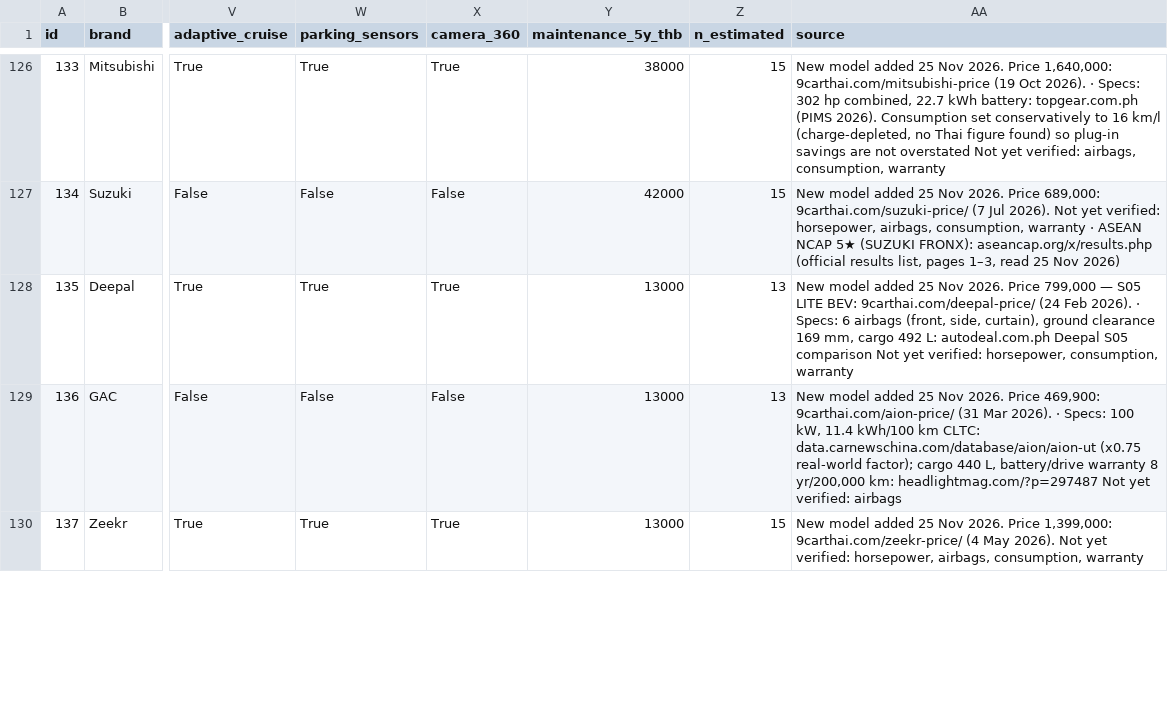
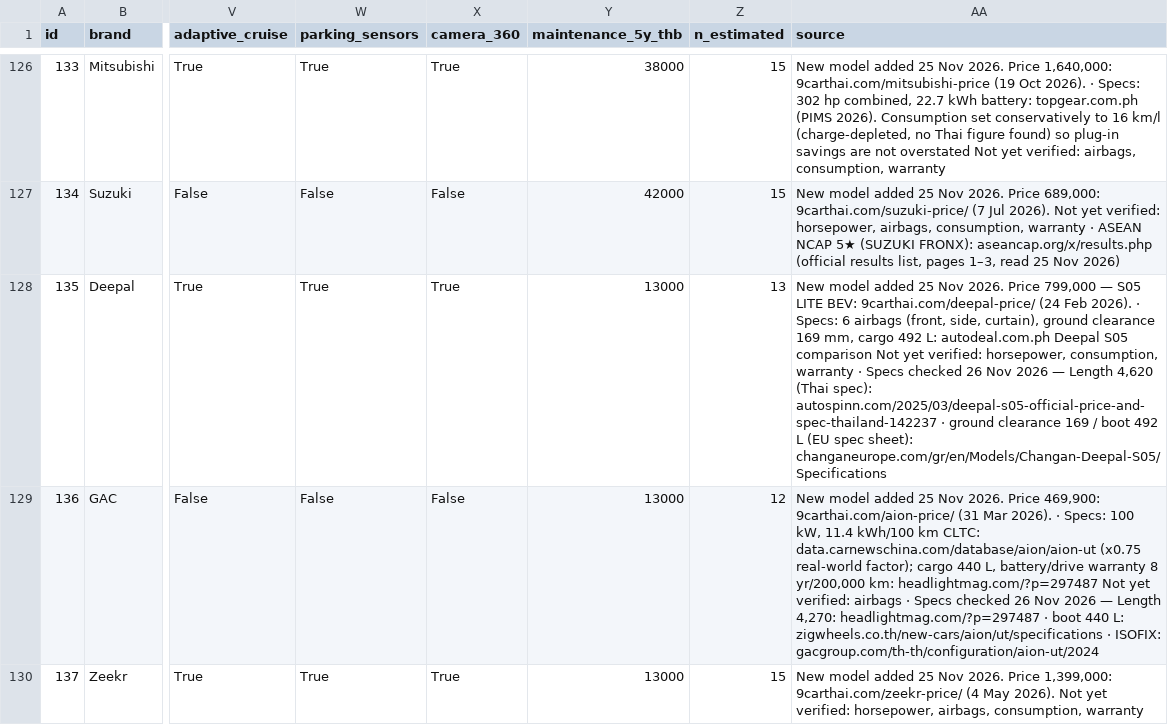
Before and after one commit to tha63030037-create/car-advisor, a CSV file: backend/app/data/car_specs_audit.csv, drawn as a sheet; only a part is shown, gaps mark what is left out; the diff covers the shown part only; the diff names each change by its address in the sheet, - before the commit and + after, or states it on an @@ line.

```diff
--- a/backend/app/data/car_specs_audit.csv
+++ b/backend/app/data/car_specs_audit.csv
-AA128 (source): …consumption, warranty
+AA128 (source): …consumption, warranty · Specs checked 26 Nov 2026 — Length 4,620 (Thai spec): autospinn.com/2025/03/deepal-s05-official-price-and-spec-thailand-142237 · ground clearance 169 / boot 492 L (EU spec sheet): changaneurope.com/gr/en/Models/Changan-Deepal-S05/Specifications
-Z129 (n_estimated): 13
+Z129 (n_estimated): 12
-AA129 (source): …verified: airbags
+AA129 (source): …verified: airbags · Specs checked 26 Nov 2026 — Length 4,270: headlightmag.com/?p=297487 · boot 440 L: zigwheels.co.th/new-cars/aion/ut/specifications · ISOFIX: gacgroup.com/th-th/configuration/aion-ut/2024
```
Also changed, not shown: 28 edited cells elsewhere in this file, 6 other files.
